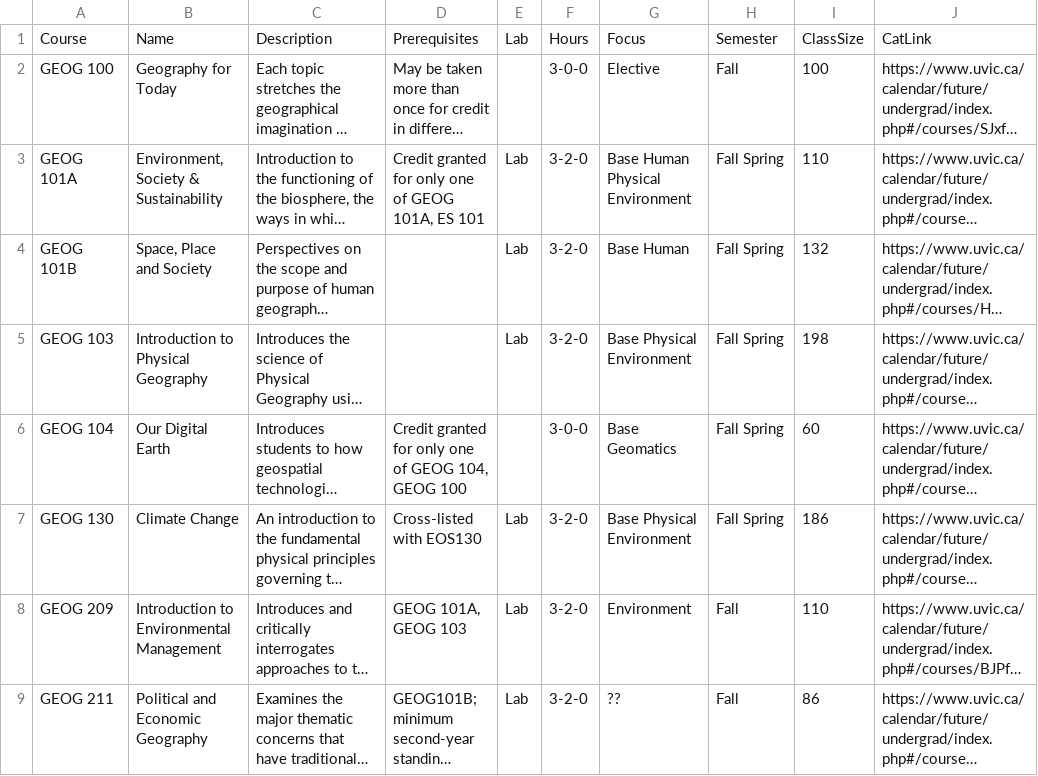
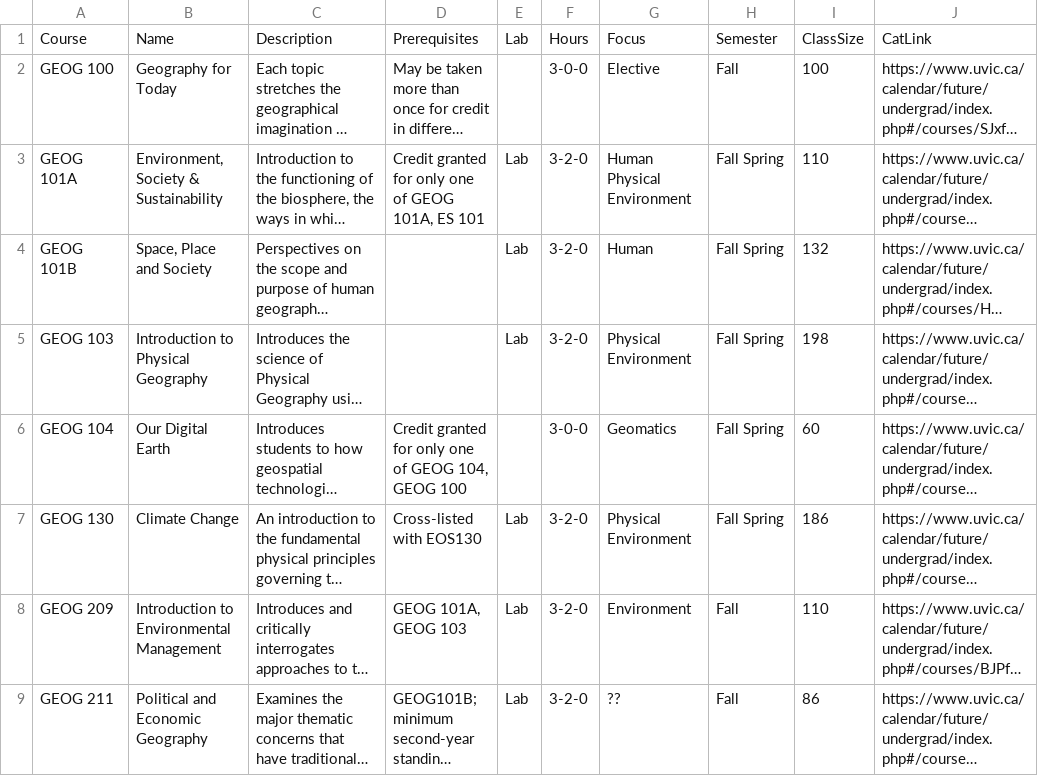
Before and after one commit to WendyAnthony/Code_Each_Day, a CSV file: My_Code/GeogInteractive/Geog-Course-flowcharts-add.csv, drawn as a sheet; only a part is shown; long unchanged cells end in …; the diff names each change by its address in the sheet, - before the commit and + after, or states it on an @@ line.

```diff
--- a/My_Code/GeogInteractive/Geog-Course-flowcharts-add.csv
+++ b/My_Code/GeogInteractive/Geog-Course-flowcharts-add.csv
-G3: Base Human Physical Environment
+G3: Human Physical Environment
-G4: Base Human
+G4: Human
-G5: Base Physical Environment
+G5: Physical Environment
-G6: Base Geomatics
+G6: Geomatics
-G7: Base Physical Environment
+G7: Physical Environment
```
Also changed, not shown: My_Code/GeogInteractive/Geog-Course-flowcharts.csv.
